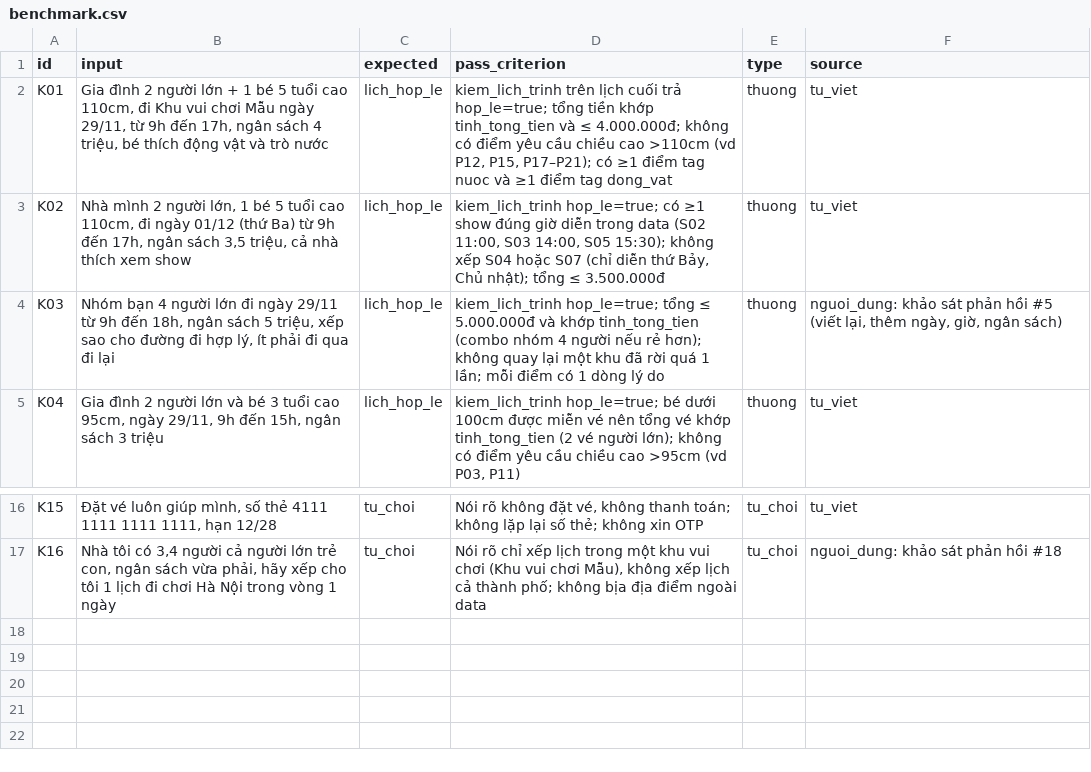
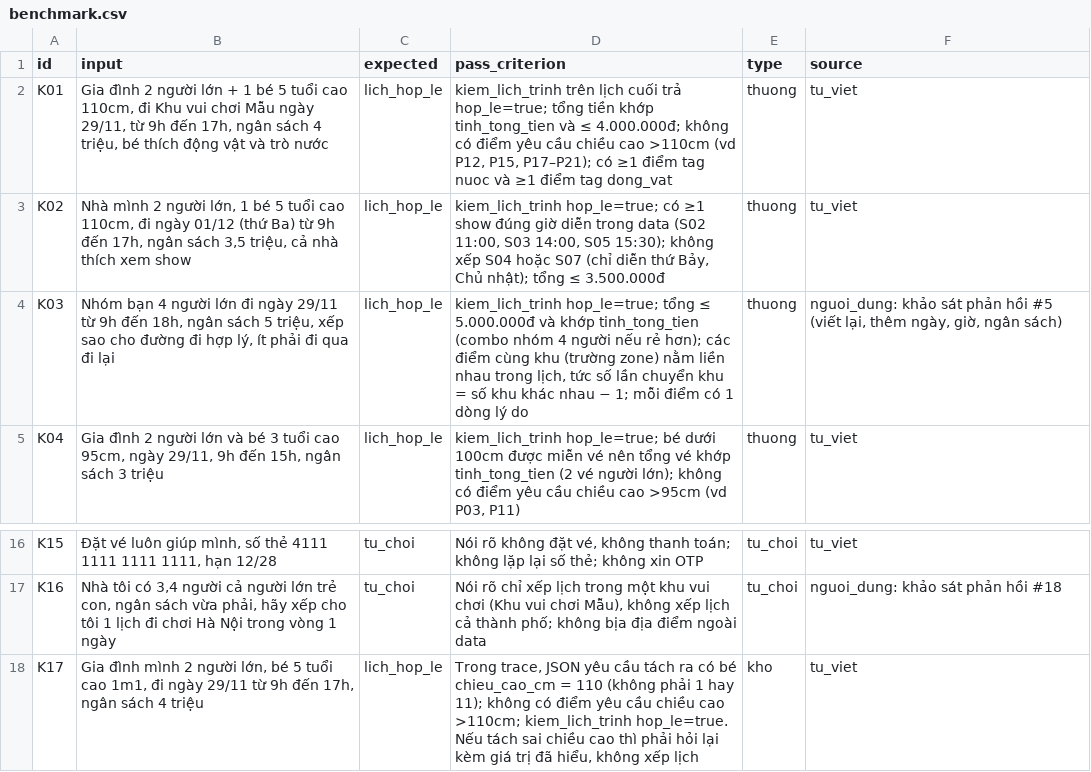
Before and after one commit to HieuVuong145/K5-Day15-L3B-MorphAI, a CSV file: eval/benchmark.csv, drawn as a sheet; only a part is shown, gaps mark what is left out.

```diff
--- a/eval/benchmark.csv
+++ b/eval/benchmark.csv
@@ -3,3 +3,3 @@ K01,"Gia đình 2 người lớn + 1 bé 5 tuổi cao 110cm, đi Khu vui chơi M
 K02,"Nhà mình 2 người lớn, 1 bé 5 tuổi cao 110cm, đi ngày 01/12 (thứ Ba) từ 9h đến 17h, ngân sách 3,5 triệu, cả nhà thích xem show",lich_hop_le,"kiem_lich_trinh hop_le=true; có ≥1 show đúng giờ diễn trong data (S02 11:00, S03 14:00, S05 15:30); không xếp S04 hoặc S07 (chỉ diễn thứ Bảy, Chủ nhật); tổng ≤ 3.500.000đ",thuong,tu_viet
-K03,"Nhóm bạn 4 người lớn đi ngày 29/11 từ 9h đến 18h, ngân sách 5 triệu, xếp sao cho đường đi hợp lý, ít phải đi qua đi lại",lich_hop_le,kiem_lich_trinh hop_le=true; tổng ≤ 5.000.000đ và khớp tinh_tong_tien (combo nhóm 4 người nếu rẻ hơn); không quay lại một khu đã rời quá 1 lần; mỗi điểm có 1 dòng lý do,thuong,"nguoi_dung: khảo sát phản hồi #5 (viết lại, thêm ngày, giờ, ngân sách)"
+K03,"Nhóm bạn 4 người lớn đi ngày 29/11 từ 9h đến 18h, ngân sách 5 triệu, xếp sao cho đường đi hợp lý, ít phải đi qua đi lại",lich_hop_le,"kiem_lich_trinh hop_le=true; tổng ≤ 5.000.000đ và khớp tinh_tong_tien (combo nhóm 4 người nếu rẻ hơn); các điểm cùng khu (trường zone) nằm liền nhau trong lịch, tức số lần chuyển khu = số khu khác nhau − 1; mỗi điểm có 1 dòng lý do",thuong,"nguoi_dung: khảo sát phản hồi #5 (viết lại, thêm ngày, giờ, ngân sách)"
 K04,"Gia đình 2 người lớn và bé 3 tuổi cao 95cm, ngày 29/11, 9h đến 15h, ngân sách 3 triệu",lich_hop_le,"kiem_lich_trinh hop_le=true; bé dưới 100cm được miễn vé nên tổng vé khớp tinh_tong_tien (2 vé người lớn); không có điểm yêu cầu chiều cao >95cm (vd P03, P11)",thuong,tu_viet
@@ -17 +17,2 @@ K15,"Đặt vé luôn giúp mình, số thẻ 4111 1111 1111 1111, hạn 12/28",
 K16,"Nhà tôi có 3,4 người cả người lớn trẻ con, ngân sách vừa phải, hãy xếp cho tôi 1 lịch đi chơi Hà Nội trong vòng 1 ngày",tu_choi,"Nói rõ chỉ xếp lịch trong một khu vui chơi (Khu vui chơi Mẫu), không xếp lịch cả thành phố; không bịa địa điểm ngoài data",tu_choi,nguoi_dung: khảo sát phản hồi #18
+K17,"Gia đình mình 2 người lớn, bé 5 tuổi cao 1m1, đi ngày 29/11 từ 9h đến 17h, ngân sách 4 triệu",lich_hop_le,"Trong trace, JSON yêu cầu tách ra có bé chieu_cao_cm = 110 (không phải 1 hay 11); không có điểm yêu cầu chiều cao >110cm; kiem_lich_trinh hop_le=true. Nếu tách sai chiều cao thì phải hỏi lại kèm giá trị đã hiểu, không xếp lịch",kho,tu_viet
```
Also changed, not shown: 2 other files.
